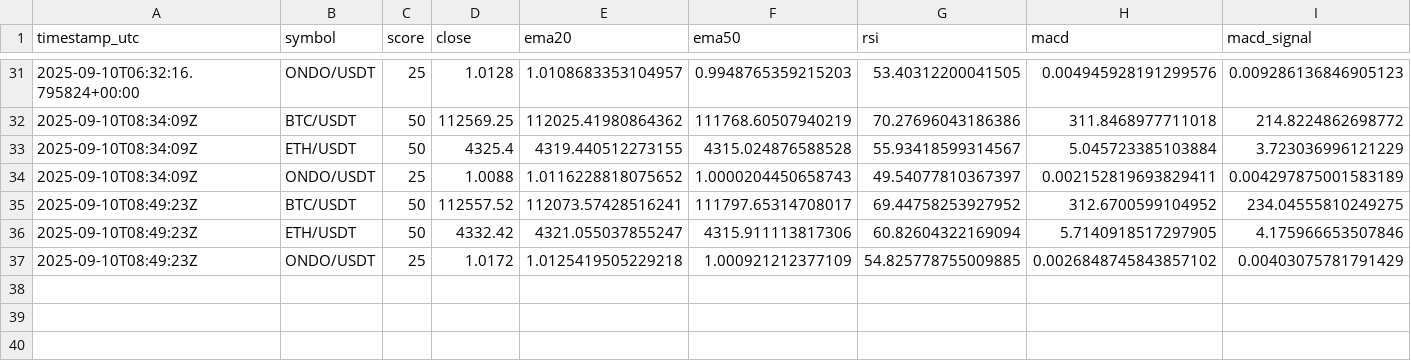
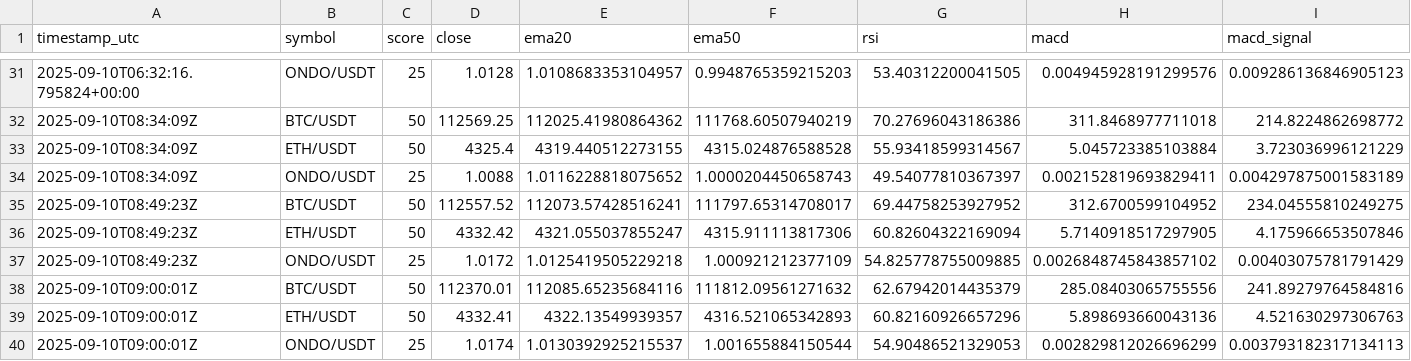
Before and after one commit to hendersoni-netizen/crypto-scores, a CSV file: docs/buy_scores.csv, drawn as a sheet; only a part is shown, gaps mark what is left out; rows hold the shown columns only; the diff names each change by its address in the sheet, - before the commit and + after, or states it on an @@ line.

```diff
--- a/docs/buy_scores.csv
+++ b/docs/buy_scores.csv
+row 38: 2025-09-10T09:00:01Z | BTC/USDT | 50 | 112370.01 | 112085.65235684116 | 111812.09561271632 | 62.67942014435379 | 285.08403065755556 | 241.89279764584816
+row 39: 2025-09-10T09:00:01Z | ETH/USDT | 50 | 4332.41 | 4322.13549939357 | 4316.521065342893 | 60.82160926657296 | 5.898693660043136 | 4.521630297306763
+row 40: 2025-09-10T09:00:01Z | ONDO/USDT | 25 | 1.0174 | 1.0130392925215537 | 1.001655884150544 | 54.90486521329053 | 0.002829812026696299 | 0.003793182317134113
```
Also changed, not shown: 1 other file.
